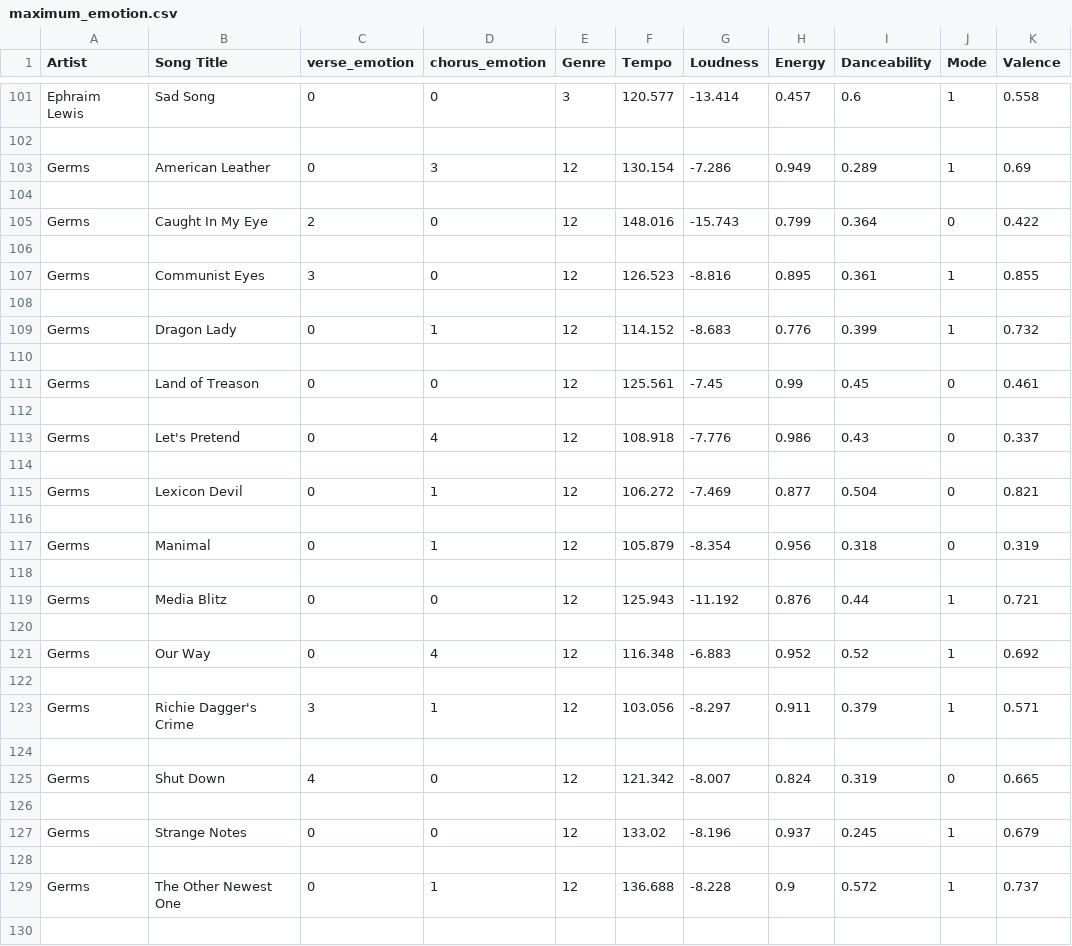
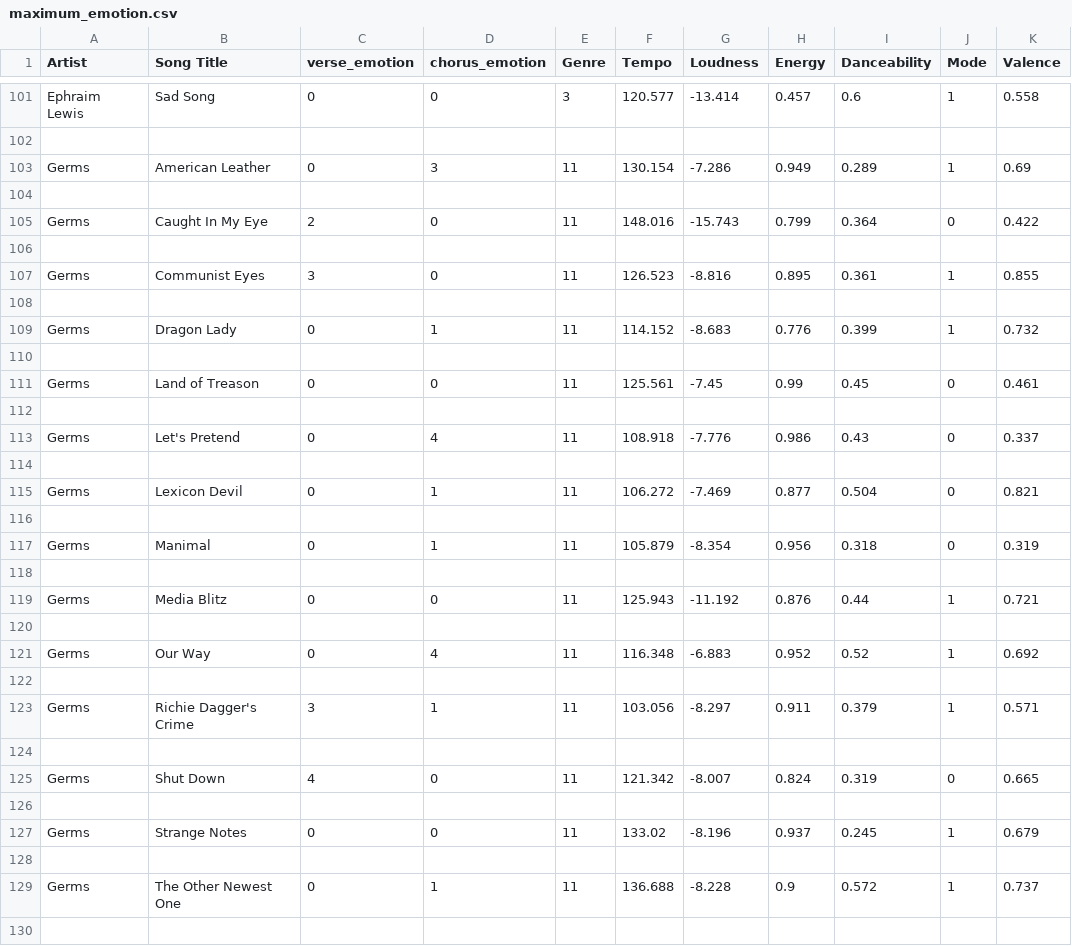
Before and after one commit to Sedce/Thesis, a CSV file: Python/maximum_emotion.csv, drawn as a sheet; only a part is shown, gaps mark what is left out; the diff covers the shown part only.

```diff
--- a/Python/maximum_emotion.csv
+++ b/Python/maximum_emotion.csv
@@ -102,29 +102,29 @@ Ephraim Lewis,Sad Song,0,0,3,120.577,-13.414,0.457,0.6,1,0.558
 
-Germs,American Leather,0,3,12,130.154,-7.286,0.949,0.289,1,0.69
+Germs,American Leather,0,3,11,130.154,-7.286,0.949,0.289,1,0.69
 
-Germs,Caught In My Eye,2,0,12,148.016,-15.743,0.799,0.364,0,0.422
+Germs,Caught In My Eye,2,0,11,148.016,-15.743,0.799,0.364,0,0.422
 
-Germs,Communist Eyes,3,0,12,126.523,-8.816,0.895,0.361,1,0.855
+Germs,Communist Eyes,3,0,11,126.523,-8.816,0.895,0.361,1,0.855
 
-Germs,Dragon Lady,0,1,12,114.152,-8.683,0.776,0.399,1,0.732
+Germs,Dragon Lady,0,1,11,114.152,-8.683,0.776,0.399,1,0.732
 
-Germs,Land of Treason,0,0,12,125.561,-7.45,0.99,0.45,0,0.461
+Germs,Land of Treason,0,0,11,125.561,-7.45,0.99,0.45,0,0.461
 
-Germs,Let's Pretend,0,4,12,108.918,-7.776,0.986,0.43,0,0.337
+Germs,Let's Pretend,0,4,11,108.918,-7.776,0.986,0.43,0,0.337
 
-Germs,Lexicon Devil,0,1,12,106.272,-7.469,0.877,0.504,0,0.821
+Germs,Lexicon Devil,0,1,11,106.272,-7.469,0.877,0.504,0,0.821
 
-Germs,Manimal,0,1,12,105.879,-8.354,0.956,0.318,0,0.319
+Germs,Manimal,0,1,11,105.879,-8.354,0.956,0.318,0,0.319
 
-Germs,Media Blitz,0,0,12,125.943,-11.192,0.876,0.44,1,0.721
+Germs,Media Blitz,0,0,11,125.943,-11.192,0.876,0.44,1,0.721
 
-Germs,Our Way,0,4,12,116.348,-6.883,0.952,0.52,1,0.692
+Germs,Our Way,0,4,11,116.348,-6.883,0.952,0.52,1,0.692
 
-Germs,Richie Dagger's Crime,3,1,12,103.056,-8.297,0.911,0.379,1,0.571
+Germs,Richie Dagger's Crime,3,1,11,103.056,-8.297,0.911,0.379,1,0.571
 
-Germs,Shut Down,4,0,12,121.342,-8.007,0.824,0.319,0,0.665
+Germs,Shut Down,4,0,11,121.342,-8.007,0.824,0.319,0,0.665
 
-Germs,Strange Notes,0,0,12,133.02,-8.196,0.937,0.245,1,0.679
+Germs,Strange Notes,0,0,11,133.02,-8.196,0.937,0.245,1,0.679
 
-Germs,The Other Newest One,0,1,12,136.688,-8.228,0.9,0.572,1,0.737
+Germs,The Other Newest One,0,1,11,136.688,-8.228,0.9,0.572,1,0.737
 
```
Also changed, not shown: 114 edited cells elsewhere in this file, Python/all_features.csv, 6 other files.
